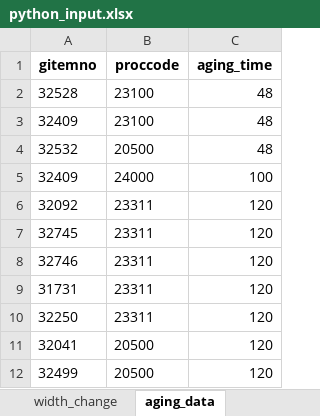
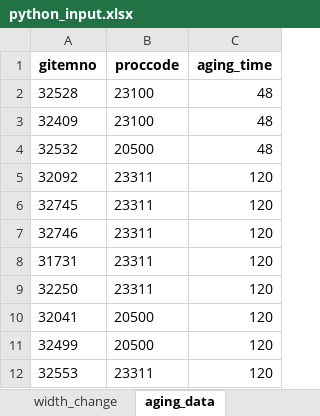
Before and after one commit to Sohyun-B/production-scheduling-system, an Excel workbook: python_engine/data/input/python_input.xlsx, sheet aging_data, drawn as a sheet; only a part is shown; the shorter side is filled out with more unchanged rows; values as stored, in another font and other column widths than the file's, no borders; the diff names each change by its address in the sheet, - before the commit and + after, or states it on an @@ line.

```diff
--- a/python_engine/data/input/python_input.xlsx (sheet aging_data)
+++ b/python_engine/data/input/python_input.xlsx (sheet aging_data)
-row 5: 32409 | 24000 | 100
```
Also changed, not shown: sheet order_data, sheet operation_types, sheet operation_sequence, python_engine/data/output/0829 스케줄링결과.xlsx, python_engine/data/output/result.xlsx, 12 other files.
